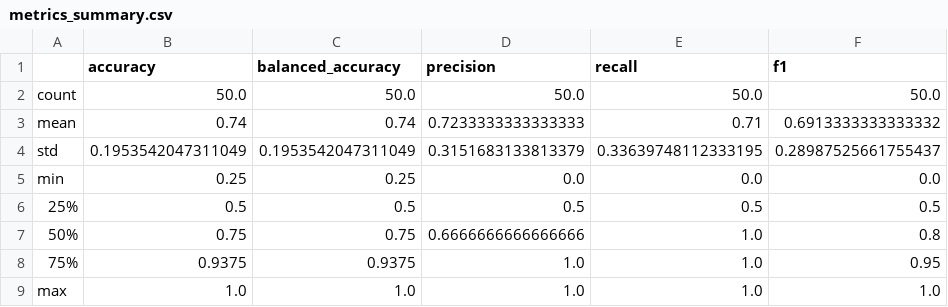
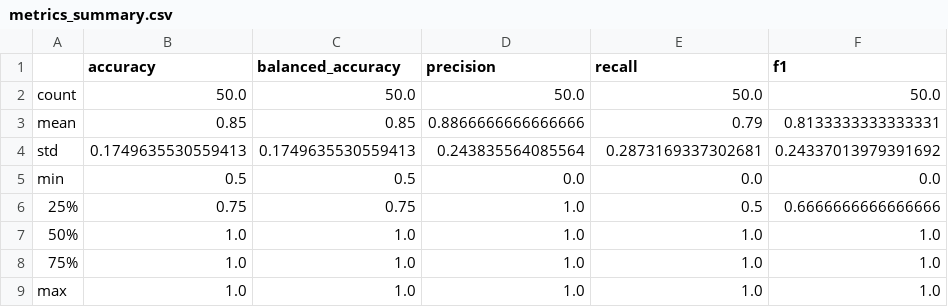
Before and after one commit to sanrutas/MLFQS_Assignment, a CSV file: results/lstm/metrics_summary.csv, drawn as a sheet.

```diff
--- a/results/lstm/metrics_summary.csv
+++ b/results/lstm/metrics_summary.csv
@@ -2,8 +2,8 @@
 count,50.0,50.0,50.0,50.0,50.0
-mean,0.74,0.74,0.7233333333333333,0.71,0.6913333333333332
-std,0.1953542047311049,0.1953542047311049,0.3151683133813379,0.33639748112333195,0.28987525661755437
-min,0.25,0.25,0.0,0.0,0.0
-25%,0.5,0.5,0.5,0.5,0.5
-50%,0.75,0.75,0.6666666666666666,1.0,0.8
-75%,0.9375,0.9375,1.0,1.0,0.95
+mean,0.85,0.85,0.8866666666666666,0.79,0.8133333333333331
+std,0.1749635530559413,0.1749635530559413,0.243835564085564,0.2873169337302681,0.24337013979391692
+min,0.5,0.5,0.0,0.0,0.0
+25%,0.75,0.75,1.0,0.5,0.6666666666666666
+50%,1.0,1.0,1.0,1.0,1.0
+75%,1.0,1.0,1.0,1.0,1.0
 max,1.0,1.0,1.0,1.0,1.0
```
Also changed, not shown: results/lstm/importance.csv, results/lstm/metrics.csv, 4 other files.
